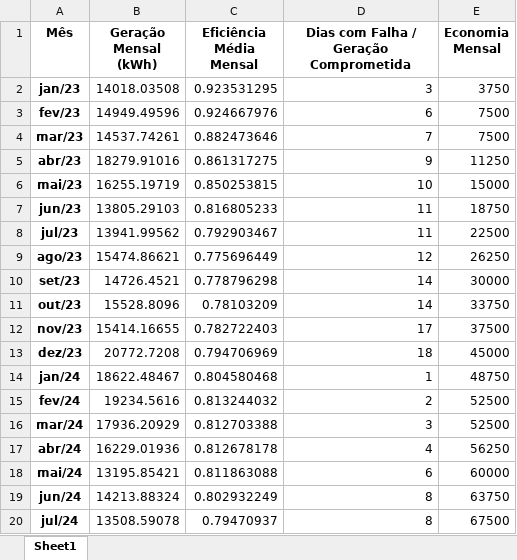
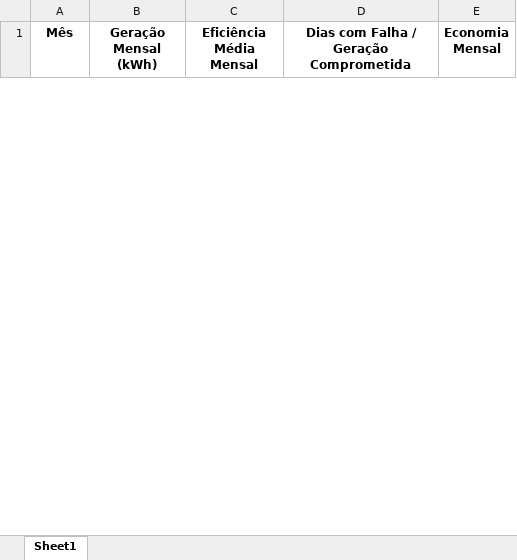
Before and after one commit to Samuel-Duque/Python-project-Gas-station, an Excel workbook: tabela_energia_solar.xlsx, sheet Sheet1, drawn as a sheet; only a part is shown; values as stored, in another font and other column widths than the file's, no borders; removed rows and columns are numbered as before the commit, all else as after; the diff covers the shown part only; the diff names each change by its address in the sheet, - before the commit and + after, or states it on an @@ line.

```diff
--- a/tabela_energia_solar.xlsx (sheet Sheet1)
+++ b/tabela_energia_solar.xlsx (sheet Sheet1)
-row 2: jan/23 | 14018.03508 | 0.923531295 | 3 | 3750
-row 3: fev/23 | 14949.49596 | 0.924667976 | 6 | 7500
-row 4: mar/23 | 14537.74261 | 0.882473646 | 7 | 7500
-row 5: abr/23 | 18279.91016 | 0.861317275 | 9 | 11250
-row 6: mai/23 | 16255.19719 | 0.850253815 | 10 | 15000
-row 7: jun/23 | 13805.29103 | 0.816805233 | 11 | 18750
-row 8: jul/23 | 13941.99562 | 0.792903467 | 11 | 22500
-row 9: ago/23 | 15474.86621 | 0.775696449 | 12 | 26250
-row 10: set/23 | 14726.4521 | 0.778796298 | 14 | 30000
-row 11: out/23 | 15528.8096 | 0.78103209 | 14 | 33750
-row 12: nov/23 | 15414.16655 | 0.782722403 | 17 | 37500
-row 13: dez/23 | 20772.7208 | 0.794706969 | 18 | 45000
-row 14: jan/24 | 18622.48467 | 0.804580468 | 1 | 48750
-row 15: fev/24 | 19234.5616 | 0.813244032 | 2 | 52500
-row 16: mar/24 | 17936.20929 | 0.812703388 | 3 | 52500
-row 17: abr/24 | 16229.01936 | 0.812678178 | 4 | 56250
-row 18: mai/24 | 13195.85421 | 0.811863088 | 6 | 60000
-row 19: jun/24 | 14213.88324 | 0.802932249 | 8 | 63750
-row 20: jul/24 | 13508.59078 | 0.79470937 | 8 | 67500
```
Also changed, not shown: 96 added rows and 29 removed rows elsewhere in this sheet, 2 other files.
